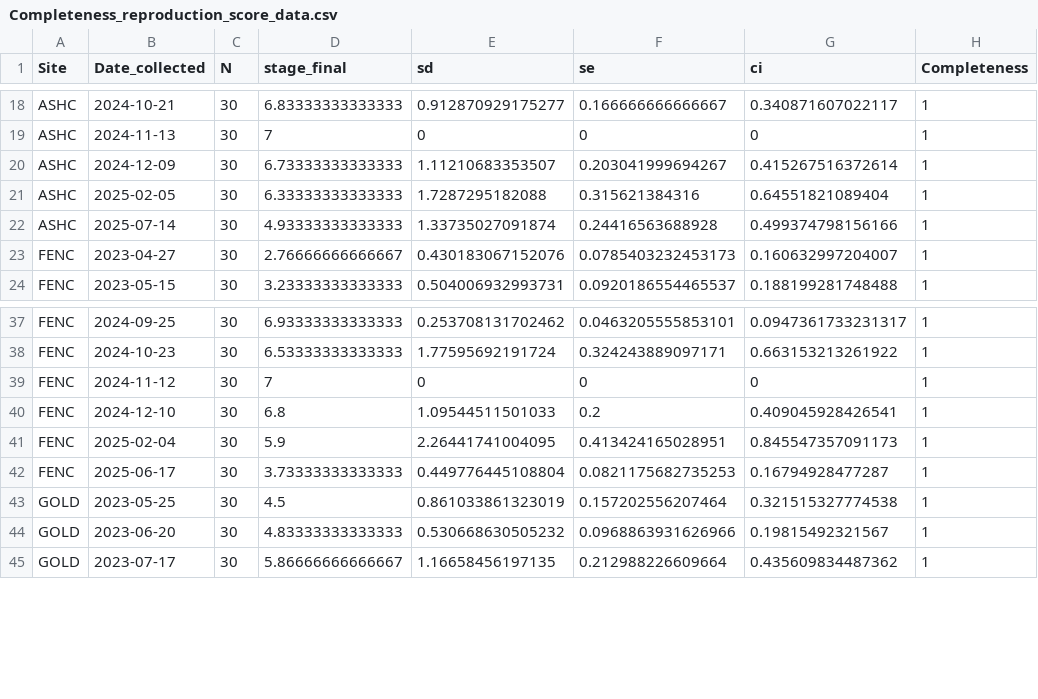
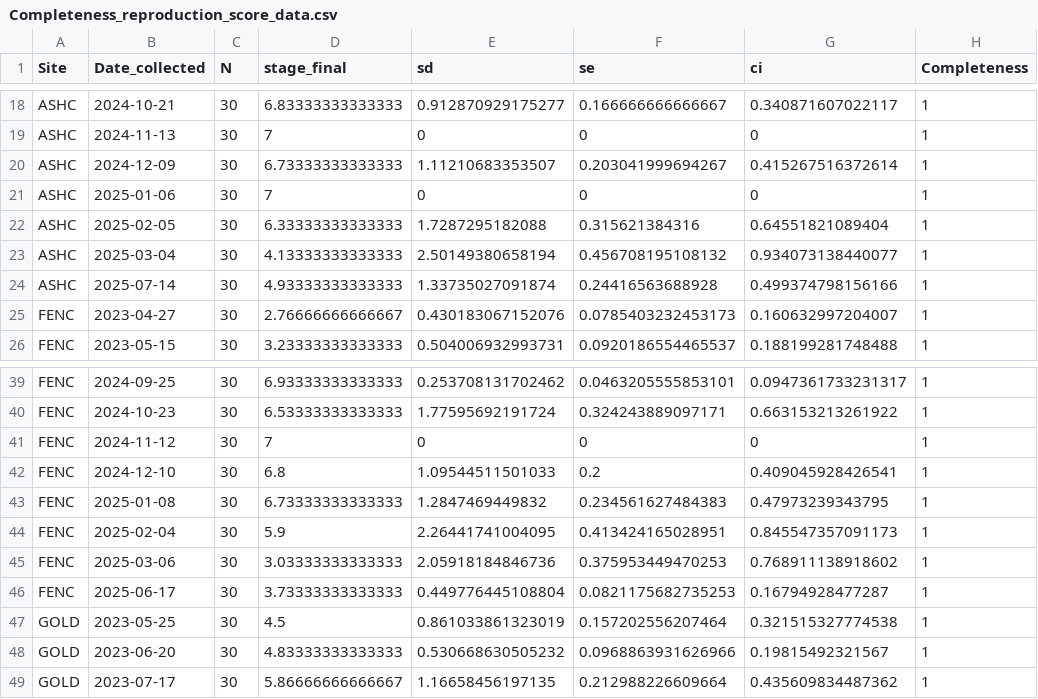
Before and after one commit to NEFSC/EAD-ASEB_EPA_LISS_Disease_Surveillance, a CSV file: Lab_Data_Reproduction/output/Completeness_reproduction_score_data.csv, drawn as a sheet; only a part is shown, gaps mark what is left out; the diff names each change by its address in the sheet, - before the commit and + after, or states it on an @@ line.

```diff
--- a/Lab_Data_Reproduction/output/Completeness_reproduction_score_data.csv
+++ b/Lab_Data_Reproduction/output/Completeness_reproduction_score_data.csv
+row 21: ASHC | 2025-01-06 | 30 | 7 | 0 | 0 | 0 | 1
+row 23: ASHC | 2025-03-04 | 30 | 4.13333333333333 | 2.50149380658194 | 0.456708195108132 | 0.934073138440077 | 1
+row 43: FENC | 2025-01-08 | 30 | 6.73333333333333 | 1.2847469449832 | 0.234561627484383 | 0.47973239343795 | 1
+row 45: FENC | 2025-03-06 | 30 | 3.03333333333333 | 2.05918184846736 | 0.375953449470253 | 0.768911138918602 | 1
```
Also changed, not shown: 10 other files.
